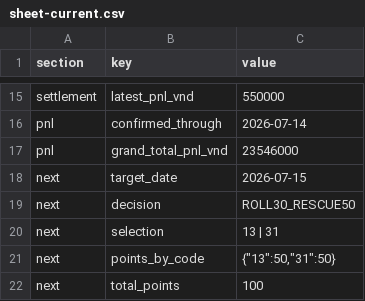
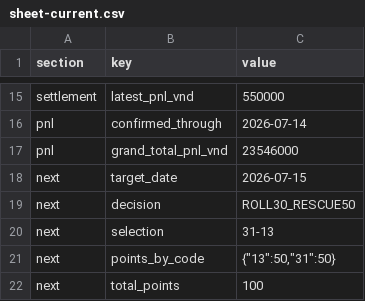
Before and after one commit to nguyenlinhns-arch/mb-daily-control, a CSV file: data/sheet-current.csv, drawn as a sheet; only a part is shown, gaps mark what is left out.

```diff
--- a/data/sheet-current.csv
+++ b/data/sheet-current.csv
@@ -19,3 +19,3 @@ next,target_date,2026-07-15
 next,decision,ROLL30_RESCUE50
-next,selection,13 | 31
+next,selection,31-13
 next,points_by_code,"{""13"":50,""31"":50}"
```
Also changed, not shown: 4 other files.
